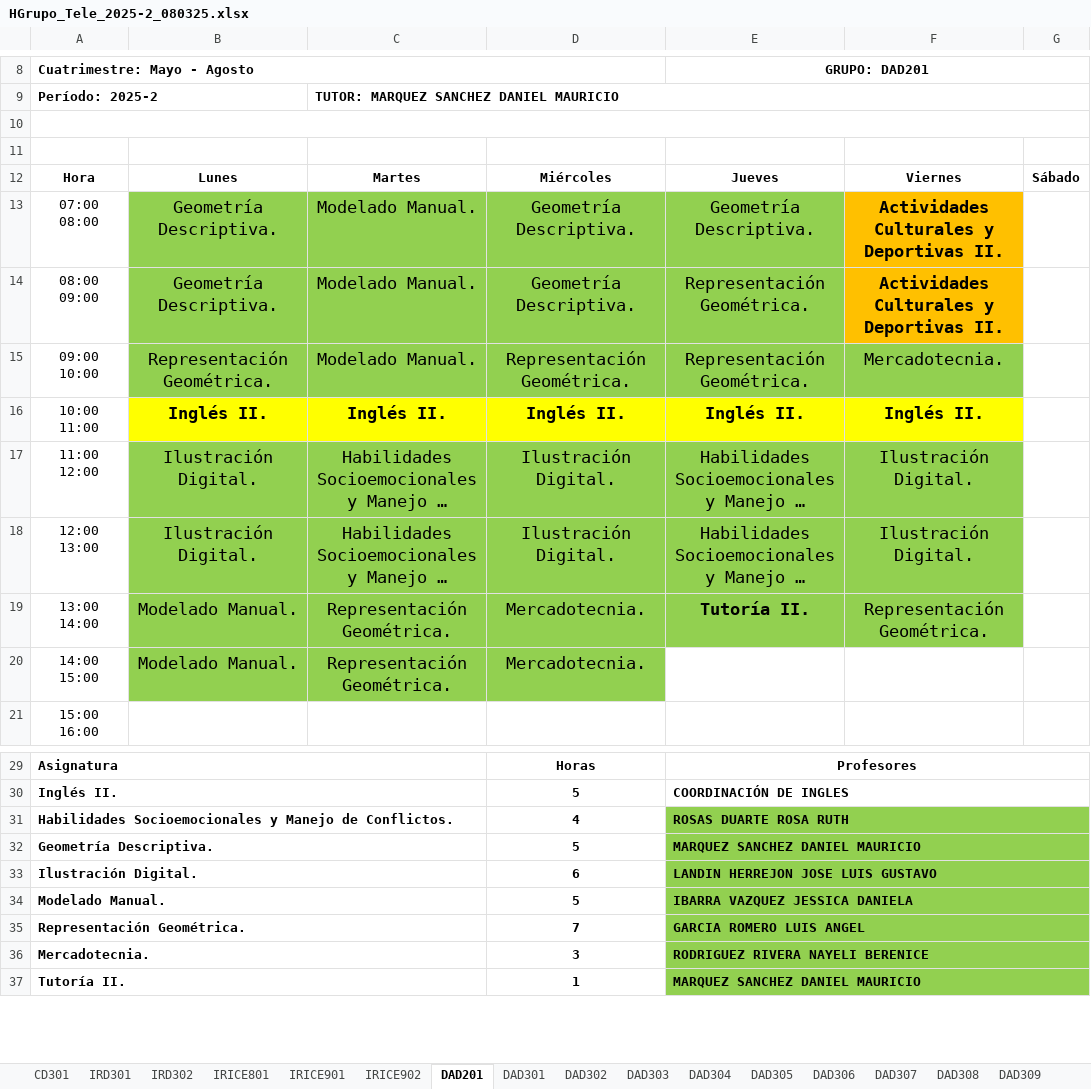
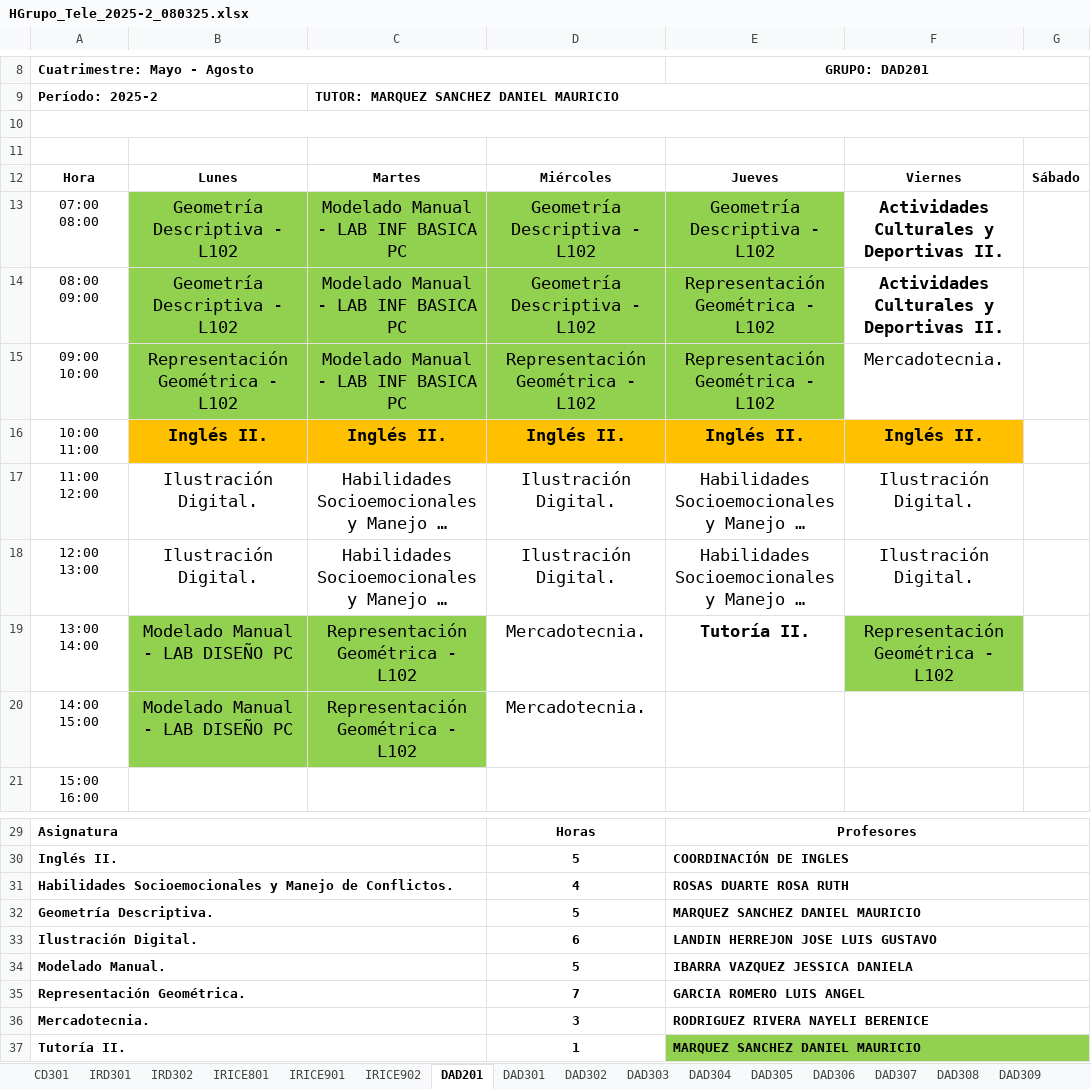
Before and after one commit to hackuna885/carga2025_2, an Excel workbook: HGrupo_Tele_2025-2_080325.xlsx, sheet DAD201, drawn as a sheet; only a part is shown, gaps mark what is left out; long unchanged cells end in …; values as stored, in another font and other column widths than the file's, no borders; charts and pictures not drawn; the diff names each change by its address in the sheet, - before the commit and + after, or states it on an @@ line.

```diff
--- a/HGrupo_Tele_2025-2_080325.xlsx (sheet DAD201)
+++ b/HGrupo_Tele_2025-2_080325.xlsx (sheet DAD201)
-B13:B14: Geometría Descriptiva.
+B13:B14: Geometría Descriptiva - L102
-C13:C15: Modelado Manual.
+C13:C15: Modelado Manual - LAB INF BASICA PC
-D13:D14: Geometría Descriptiva.
+D13:D14: Geometría Descriptiva - L102
-E13 (GRUPO: DAD201): Geometría Descriptiva.
+E13 (GRUPO: DAD201): Geometría Descriptiva - L102
-F13:F14 fill: #FFC000
+F13:F14 fill: none
-E14:E15 (GRUPO: DAD201): Representación Geométrica.
+E14:E15 (GRUPO: DAD201): Representación Geométrica - L102
-B15: Representación Geométrica.
+B15: Representación Geométrica - L102
-D15: Representación Geométrica.
+D15: Representación Geométrica - L102
-F15 fill: #92D050
+F15 fill: none
-B16:F16 fill: #FFFF00
+B16:F16 fill: #FFC000
-B17:F18 fill: #92D050
+B17:F18 fill: none
-B19:B20: Modelado Manual.
+B19:B20: Modelado Manual - LAB DISEÑO PC
-C19:C20: Representación Geométrica.
+C19:C20: Representación Geométrica - L102
-D19:E19 fill: #92D050
+D19:E19 fill: none
-F19: Representación Geométrica.
+F19: Representación Geométrica - L102
-D20 fill: #92D050
+D20 fill: none
-E31:G36 fill: #92D050
+E31:G36 fill: none
```
Also changed, not shown: sheet DAD301, sheet DAD303, sheet DAD302, sheet DDA401, sheet DAD304, sheet LDDPA901, 19 more sheets, 1 other file.
